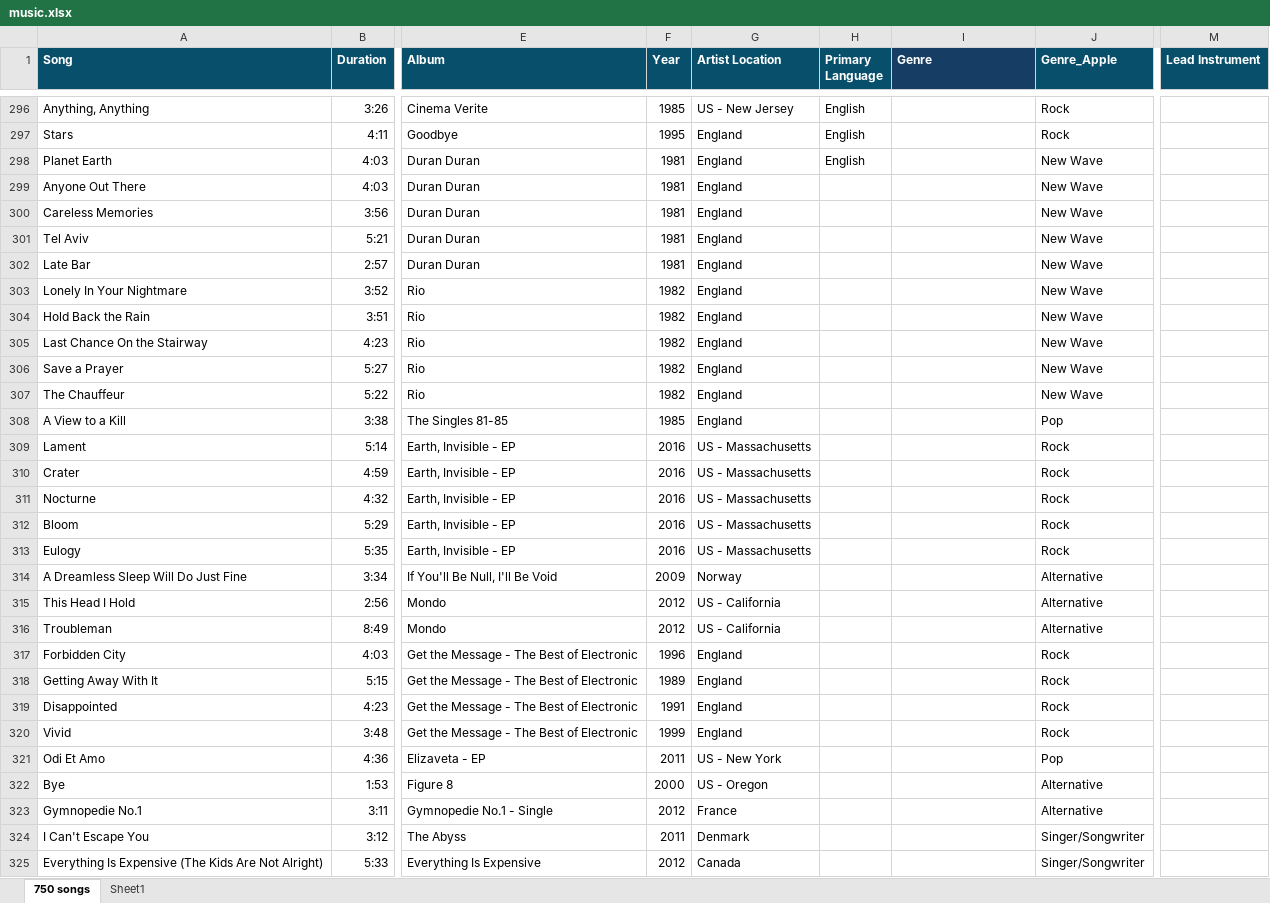
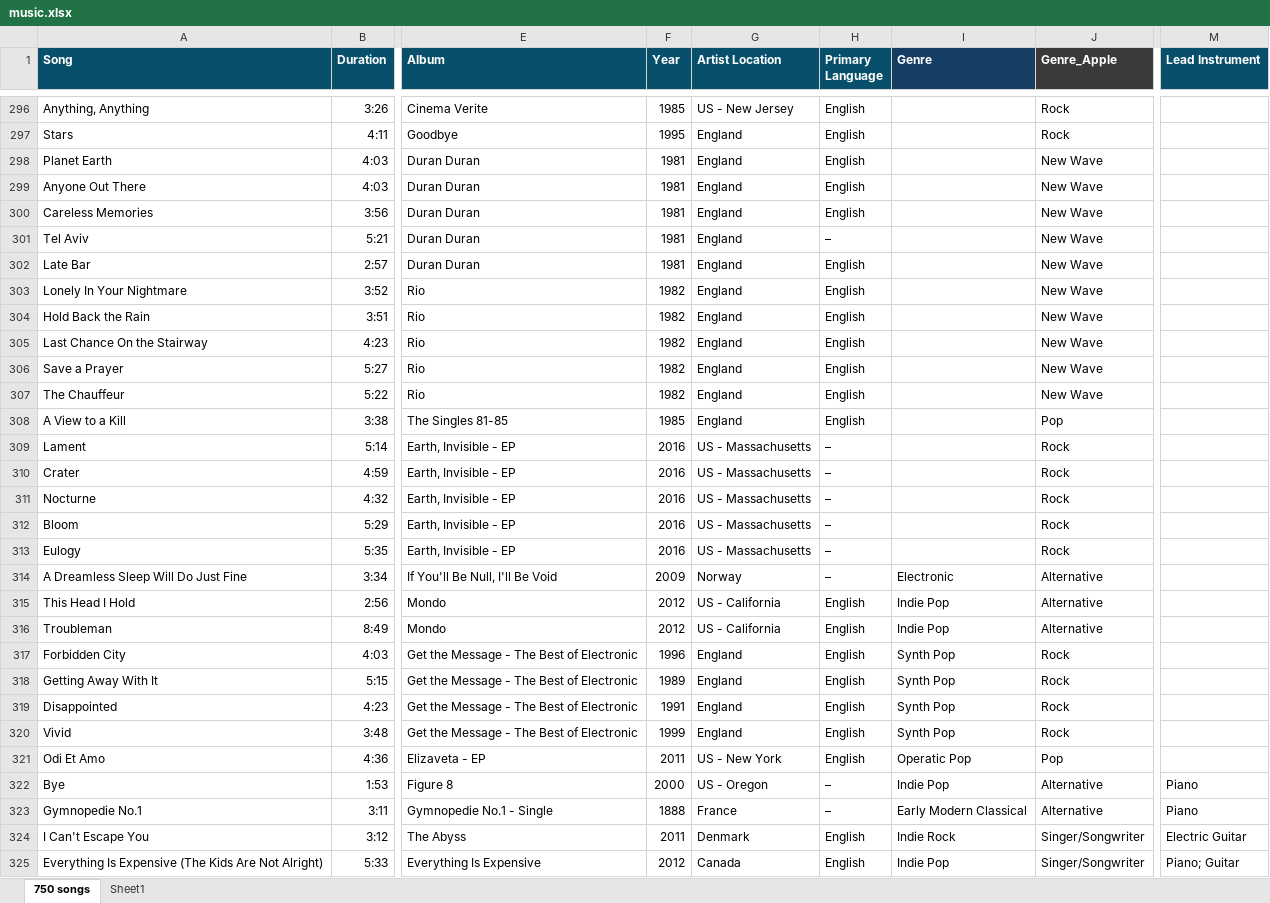
Before and after one commit to linda-n-design/sound-and-vision, an Excel workbook: data/music.xlsx, sheet 750 songs, drawn as a sheet; only a part is shown, gaps mark what is left out; values as stored, in another font and other column widths than the file's, no borders; the diff covers the shown part only; the diff names each change by its address in the sheet, - before the commit and + after, or states it on an @@ line.

Commit message:
Update music.xlsx
Fixed album year, added primary language data, genre classifications, and minor data corrections

```diff
--- a/data/music.xlsx (sheet 750 songs)
+++ b/data/music.xlsx (sheet 750 songs)
-J1 fill: #084F6B
+J1 fill: #3A3A3A
-H299:H300 (Primary Language): (empty)
+H299:H300 (Primary Language): English
-H301 (Primary Language): (empty)
+H301 (Primary Language): –
-H302:H308 (Primary Language): (empty)
+H302:H308 (Primary Language): English
-H309:H314 (Primary Language): (empty)
+H309:H314 (Primary Language): –
-I314 (Genre): (empty)
+I314 (Genre): Electronic
-H315:H321 (Primary Language): (empty)
+H315:H321 (Primary Language): English
-I315:I316 (Genre): (empty)
+I315:I316 (Genre): Indie Pop
-I317:I320 (Genre): (empty)
+I317:I320 (Genre): Synth Pop
-I321 (Genre): (empty)
+I321 (Genre): Operatic Pop
-H322:H323 (Primary Language): (empty)
+H322:H323 (Primary Language): –
-I322 (Genre): (empty)
+I322 (Genre): Indie Pop
-M322:M323 (Lead Instrument): (empty)
+M322:M323 (Lead Instrument): Piano
-F323 (Year): 2012
+F323 (Year): 1888
-I323 (Genre): (empty)
+I323 (Genre): Early Modern Classical
-H324:H325 (Primary Language): (empty)
+H324:H325 (Primary Language): English
-I324 (Genre): (empty)
+I324 (Genre): Indie Rock
-M324 (Lead Instrument): (empty)
+M324 (Lead Instrument): Electric Guitar
-I325 (Genre): (empty)
+I325 (Genre): Indie Pop
-M325 (Lead Instrument): (empty)
+M325 (Lead Instrument): Piano; Guitar
```
Also changed, not shown: 670 edited cells elsewhere in this sheet.
